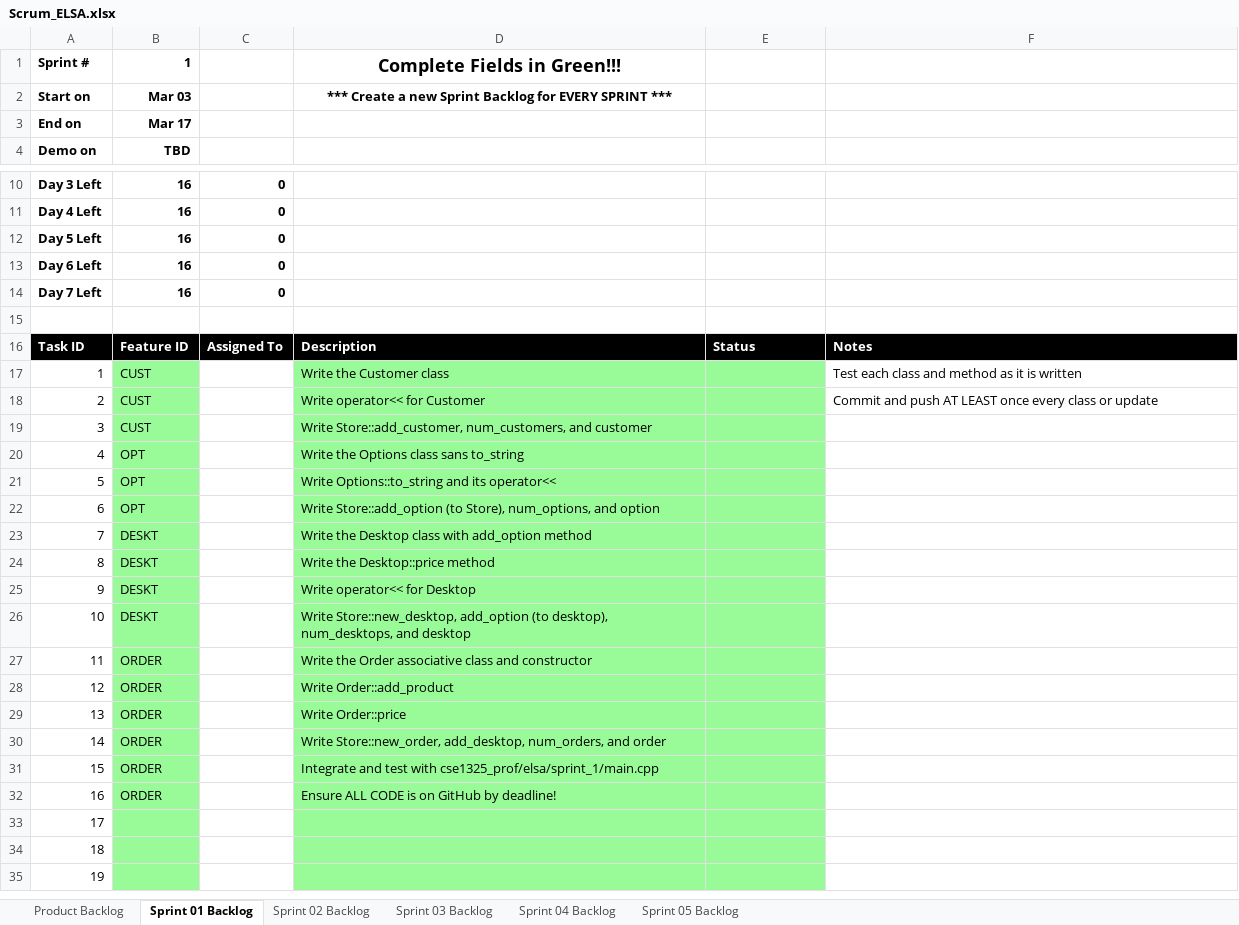
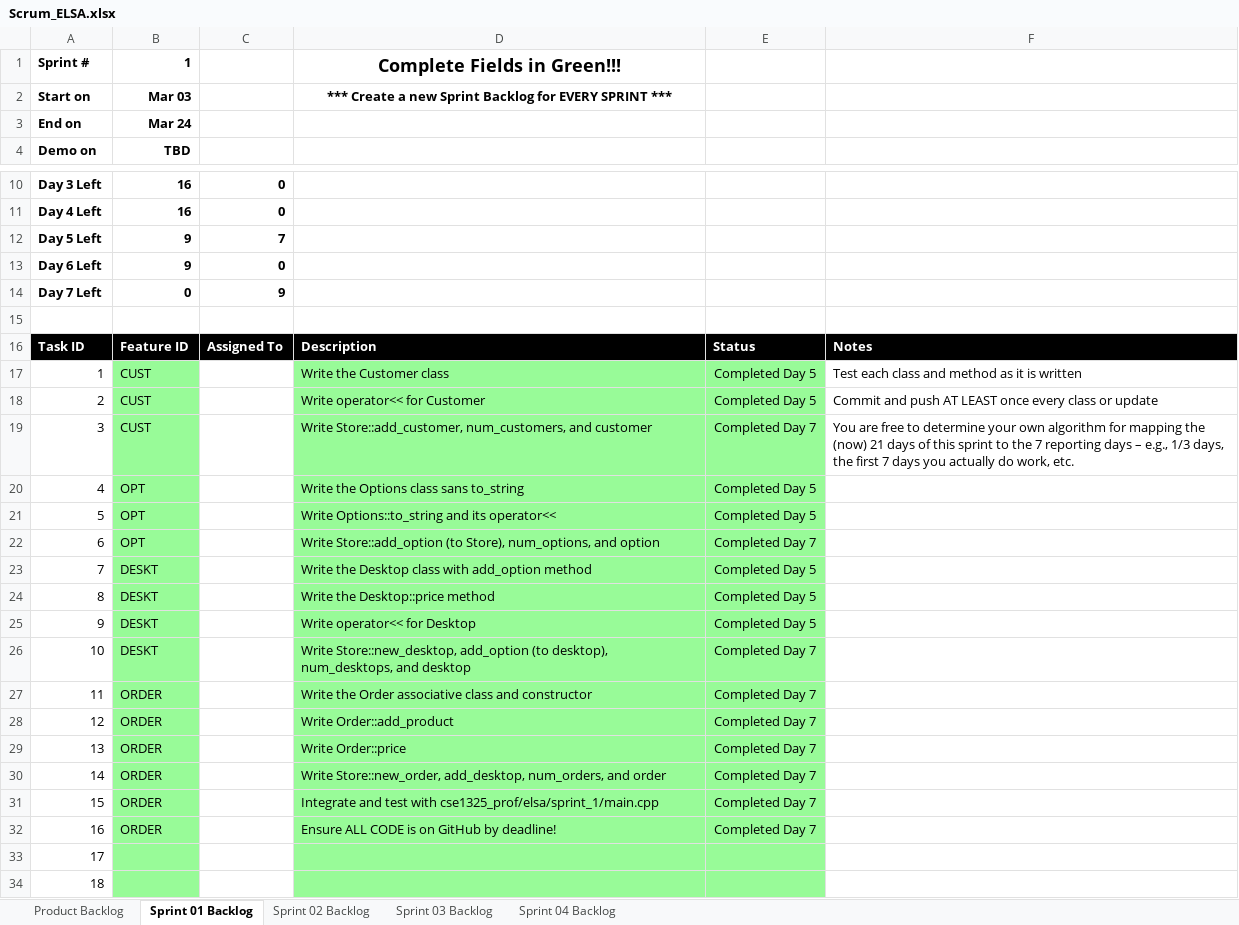
Before and after one commit to Ahmed-Malabi/Advanced-Computer-Science, an Excel workbook: elsa/doc/Scrum_ELSA.xlsx, sheet Sprint 01 Backlog, drawn as a sheet; only a part is shown, gaps mark what is left out; the shorter side is filled out with more unchanged rows; values as stored, in another font and other column widths than the file's, no borders; charts and pictures not drawn; the diff names each change by its address in the sheet, - before the commit and + after, or states it on an @@ line.

```diff
--- a/elsa/doc/Scrum_ELSA.xlsx (sheet Sprint 01 Backlog)
+++ b/elsa/doc/Scrum_ELSA.xlsx (sheet Sprint 01 Backlog)
-sheet tab: Sprint 05 Backlog
-B3: Mar 17
+B3: Mar 24
-B12:B13: 16
+B12:B13: 9
-C12: 0
+C12: 7
-B14: 16
+B14: 0
-C14: 0
+C14: 9
-E17:E18: (empty)
+E17:E18: Completed Day 5
-E19: (empty)
+E19: Completed Day 7
-F19: (empty)
+F19: You are free to determine your own algorithm for mapping the (now) 21 days of this sprint to the 7 reporting days – e.g., 1/3 days, the first 7 days you actually do work, etc.
-E20:E21: (empty)
+E20:E21: Completed Day 5
-E22: (empty)
+E22: Completed Day 7
-E23:E25: (empty)
+E23:E25: Completed Day 5
-E26:E32: (empty)
+E26:E32: Completed Day 7
```
Also changed, not shown: sheet Product Backlog, sheet Sprint 02 Backlog, sheet Sprint 04 Backlog, sheet Sprint 03 Backlog, formulas that keep their value, charts or pictures.
